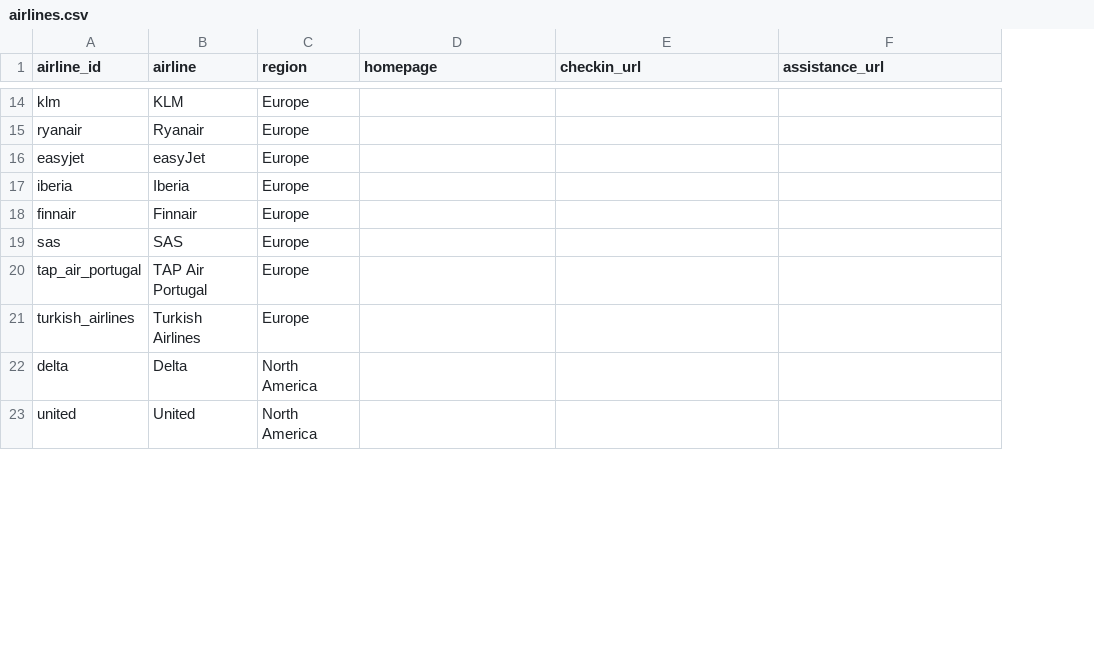
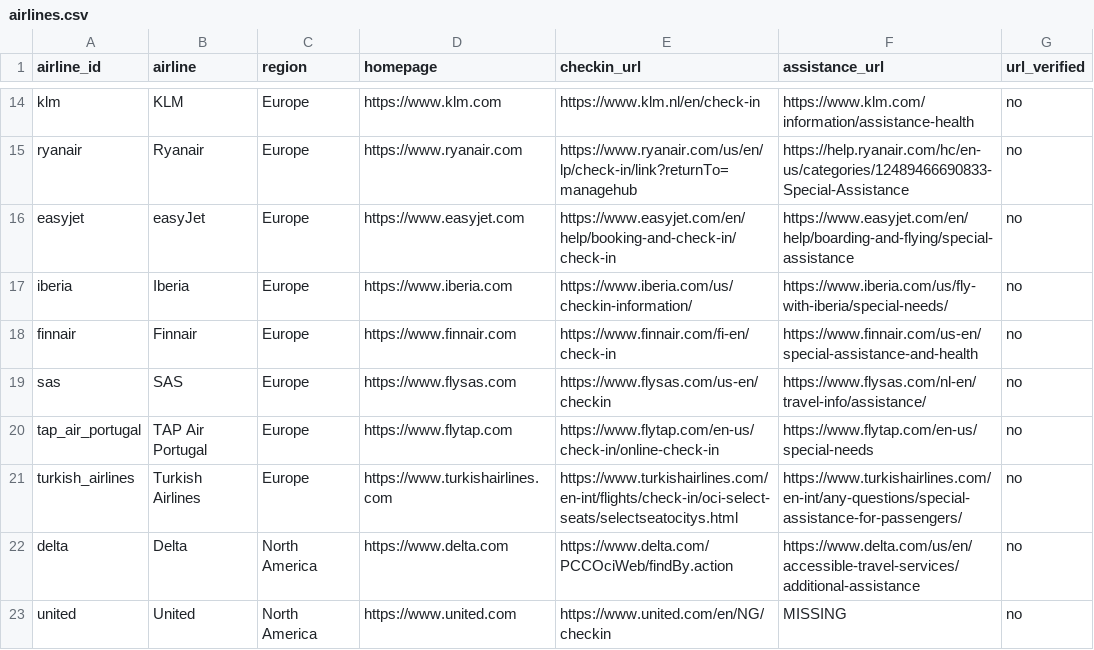
Before and after one commit to AyushVardhanOG/airline-a11y-audit, a CSV file: data/airlines.csv, drawn as a sheet; only a part is shown, gaps mark what is left out; the diff covers the shown part only; the diff names each change by its address in the sheet, - before the commit and + after, or states it on an @@ line.

Commit message:
Step 3 (part 2): web-search URL suggestions for all 30 airlines
data/airlines.csv now has homepage, checkin_url, assistance_url and
url_verified (all no) for the 30 airlines. URLs come from web search
only, not Playwright, since most sites block headless browsers.
84 of 90 pages were found and 6 are MISSING. airline_id is kept
because file names and scanners depend on it.

- data/url_search_notes.csv: where each suggestion came from and what
  to check (other-country versions, help pages, separate sites)
- src/make_capture_checklist.py -> docs/capture_checklist.md: one
  checkbox per page; the script will not overwrite ticks without --force
- src/scan_live.py: only scans airlines with url_verified = yes, so
  unchecked suggestions are never visited live
- capture guide, CLAUDE.md status and notes updated

```diff
--- a/data/airlines.csv
+++ b/data/airlines.csv
+column G (url_verified), rows 14-23: all no
-D14 (homepage): (empty)
+D14 (homepage): https://www.klm.com
-E14 (checkin_url): (empty)
+E14 (checkin_url): https://www.klm.nl/en/check-in
-F14 (assistance_url): (empty)
+F14 (assistance_url): https://www.klm.com/information/assistance-health
-D15 (homepage): (empty)
+D15 (homepage): https://www.ryanair.com
-E15 (checkin_url): (empty)
+E15 (checkin_url): https://www.ryanair.com/us/en/lp/check-in/link?returnTo=managehub
-F15 (assistance_url): (empty)
+F15 (assistance_url): https://help.ryanair.com/hc/en-us/categories/12489466690833-Special-Assistance
-D16 (homepage): (empty)
+D16 (homepage): https://www.easyjet.com
-E16 (checkin_url): (empty)
+E16 (checkin_url): https://www.easyjet.com/en/help/booking-and-check-in/check-in
-F16 (assistance_url): (empty)
+F16 (assistance_url): https://www.easyjet.com/en/help/boarding-and-flying/special-assistance
-D17 (homepage): (empty)
+D17 (homepage): https://www.iberia.com
-E17 (checkin_url): (empty)
+E17 (checkin_url): https://www.iberia.com/us/checkin-information/
-F17 (assistance_url): (empty)
+F17 (assistance_url): https://www.iberia.com/us/fly-with-iberia/special-needs/
-D18 (homepage): (empty)
+D18 (homepage): https://www.finnair.com
-E18 (checkin_url): (empty)
+E18 (checkin_url): https://www.finnair.com/fi-en/check-in
-F18 (assistance_url): (empty)
+F18 (assistance_url): https://www.finnair.com/us-en/special-assistance-and-health
-D19 (homepage): (empty)
+D19 (homepage): https://www.flysas.com
-E19 (checkin_url): (empty)
+E19 (checkin_url): https://www.flysas.com/us-en/checkin
-F19 (assistance_url): (empty)
+F19 (assistance_url): https://www.flysas.com/nl-en/travel-info/assistance/
-D20 (homepage): (empty)
+D20 (homepage): https://www.flytap.com
-E20 (checkin_url): (empty)
+E20 (checkin_url): https://www.flytap.com/en-us/check-in/online-check-in
-F20 (assistance_url): (empty)
+F20 (assistance_url): https://www.flytap.com/en-us/special-needs
-D21 (homepage): (empty)
+D21 (homepage): https://www.turkishairlines.com
-E21 (checkin_url): (empty)
+E21 (checkin_url): https://www.turkishairlines.com/en-int/flights/check-in/oci-select-seats/selectseatocitys.html
-F21 (assistance_url): (empty)
+F21 (assistance_url): https://www.turkishairlines.com/en-int/any-questions/special-assistance-for-passengers/
-D22 (homepage): (empty)
+D22 (homepage): https://www.delta.com
-E22 (checkin_url): (empty)
+E22 (checkin_url): https://www.delta.com/PCCOciWeb/findBy.action
-F22 (assistance_url): (empty)
+F22 (assistance_url): https://www.delta.com/us/en/accessible-travel-services/additional-assistance
-D23 (homepage): (empty)
+D23 (homepage): https://www.united.com
-E23 (checkin_url): (empty)
+E23 (checkin_url): https://www.united.com/en/NG/checkin
-F23 (assistance_url): (empty)
+F23 (assistance_url): MISSING
```
Also changed, not shown: 54 edited cells elsewhere in this file, 7 other files.
